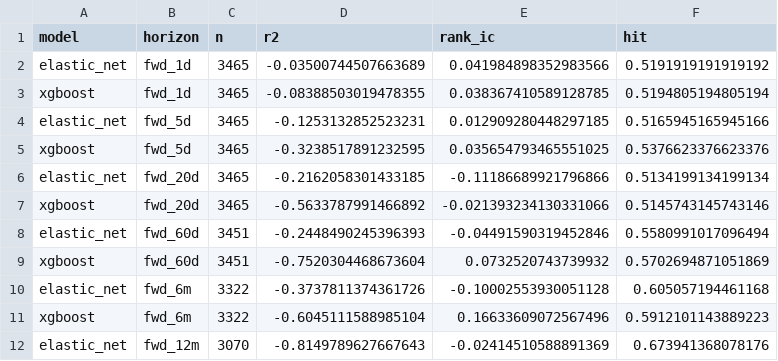
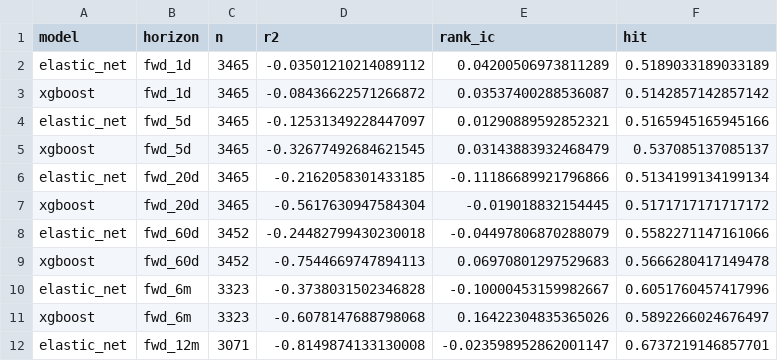
Before and after one commit to whitetod-ops/BTC-Model, a CSV file: artifacts/skill_metrics.csv, drawn as a sheet; only a part is shown; the diff covers the shown part only.

```diff
--- a/artifacts/skill_metrics.csv
+++ b/artifacts/skill_metrics.csv
@@ -1,12 +1,12 @@
 model,horizon,n,r2,rank_ic,hit
-elastic_net,fwd_1d,3465,-0.03500744507663689,0.041984898352983566,0.5191919191919192
-xgboost,fwd_1d,3465,-0.08388503019478355,0.038367410589128785,0.5194805194805194
-elastic_net,fwd_5d,3465,-0.1253132852523231,0.012909280448297185,0.5165945165945166
-xgboost,fwd_5d,3465,-0.3238517891232595,0.035654793465551025,0.5376623376623376
+elastic_net,fwd_1d,3465,-0.03501210214089112,0.04200506973811289,0.5189033189033189
+xgboost,fwd_1d,3465,-0.08436622571266872,0.03537400288536087,0.5142857142857142
+elastic_net,fwd_5d,3465,-0.12531349228447097,0.01290889592852321,0.5165945165945166
+xgboost,fwd_5d,3465,-0.32677492684621545,0.03143883932468479,0.537085137085137
 elastic_net,fwd_20d,3465,-0.2162058301433185,-0.11186689921796866,0.5134199134199134
-xgboost,fwd_20d,3465,-0.5633787991466892,-0.021393234130331066,0.5145743145743146
-elastic_net,fwd_60d,3451,-0.2448490245396393,-0.04491590319452846,0.5580991017096494
-xgboost,fwd_60d,3451,-0.7520304468673604,0.0732520743739932,0.5702694871051869
-elastic_net,fwd_6m,3322,-0.3737811374361726,-0.10002553930051128,0.605057194461168
-xgboost,fwd_6m,3322,-0.6045111588985104,0.16633609072567496,0.5912101143889223
-elastic_net,fwd_12m,3070,-0.8149789627667643,-0.02414510588891369,0.673941368078176
+xgboost,fwd_20d,3465,-0.5617630947584304,-0.019018832154445,0.5171717171717172
+elastic_net,fwd_60d,3452,-0.24482799430230018,-0.04497806870288079,0.5582271147161066
+xgboost,fwd_60d,3452,-0.7544669747894113,0.06970801297529683,0.5666280417149478
+elastic_net,fwd_6m,3323,-0.3738031502346828,-0.10000453159982667,0.6051760457417996
+xgboost,fwd_6m,3323,-0.6078147688798068,0.16422304835365026,0.5892266024676497
+elastic_net,fwd_12m,3071,-0.8149874133130008,-0.023598952862001147,0.6737219146857701
```
Also changed, not shown: 12 edited cells elsewhere in this file, artifacts/parent_scores.csv, 2 other files.
